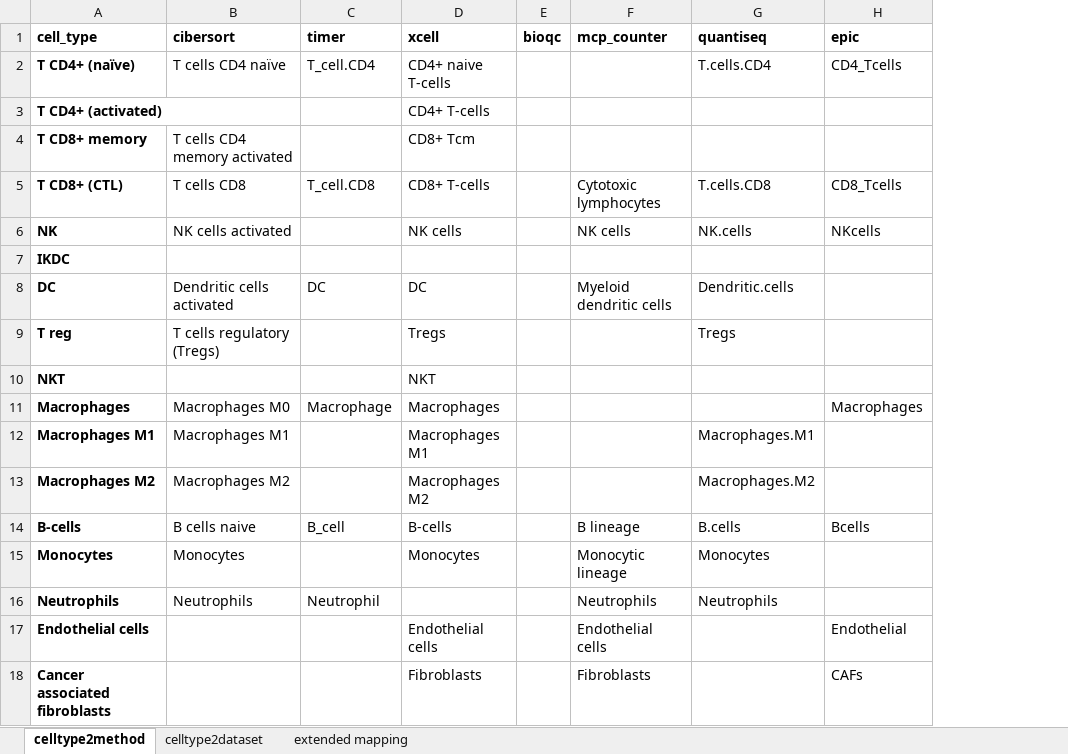
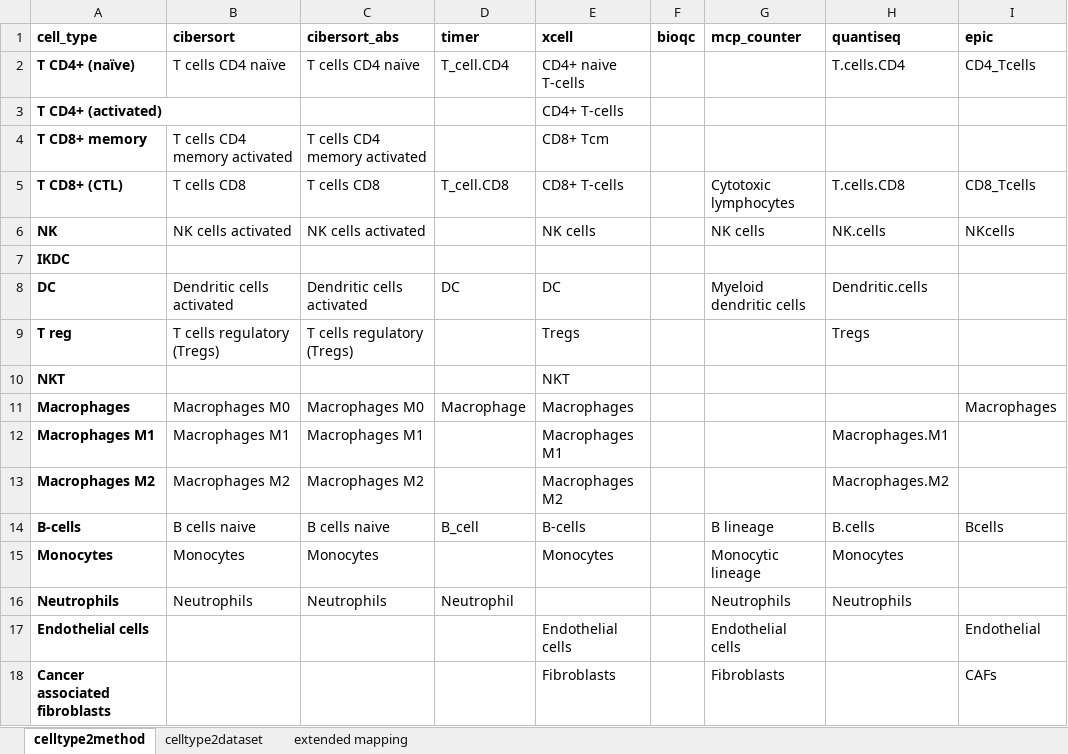
Before and after one commit to omnideconv/immunedeconv, an Excel workbook: inst/extdata/cell_type_mapping.xlsx, sheet celltype2method, drawn as a sheet; values as stored, in another font and other column widths than the file's, no borders; the diff names each change by its address in the sheet, - before the commit and + after, or states it on an @@ line.

Commit message:
add methods to cope with cibersort and timer.

```diff
--- a/inst/extdata/cell_type_mapping.xlsx (sheet celltype2method)
+++ b/inst/extdata/cell_type_mapping.xlsx (sheet celltype2method)
+column C (cibersort_abs), rows 2-16: T cells CD4 naïve |  | T cells CD4 memory activated | T cells CD8 | NK cells activated |  | Dendritic cells activated | T cells regulatory (Tregs) |  | Macrophages M0 | Macrophages M1 | Macrophages M2 | B cells naive | Monocytes | Neutrophils
```
Also changed, not shown: 1 other file.
